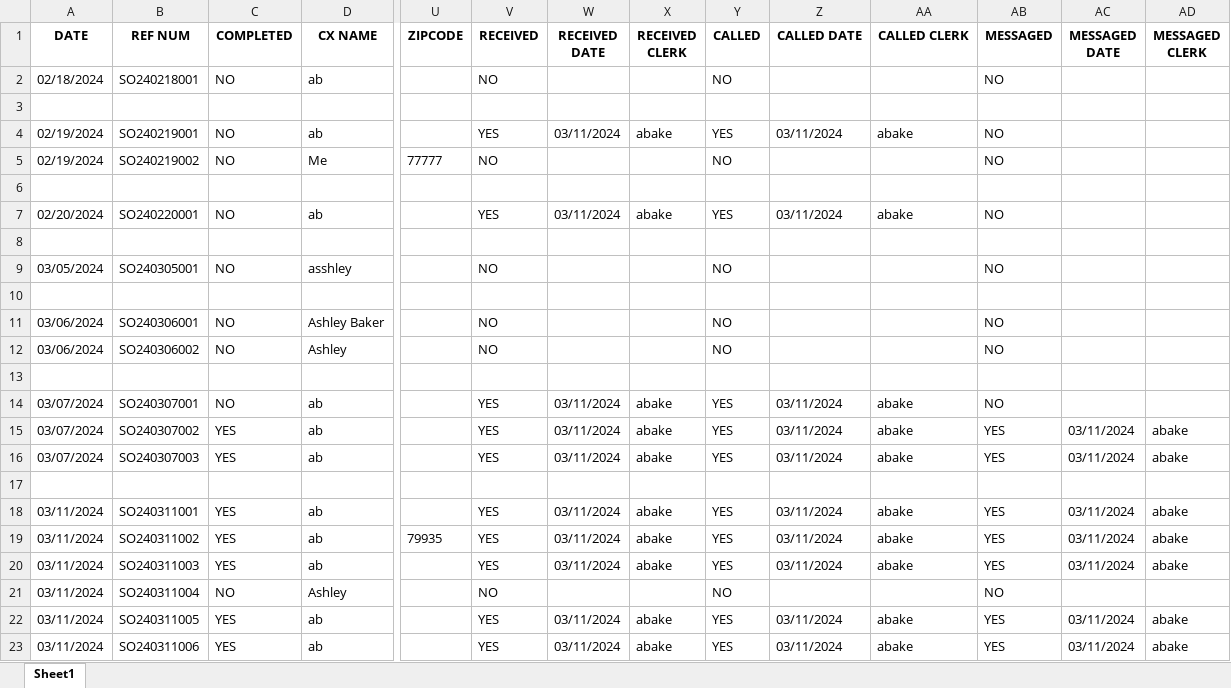
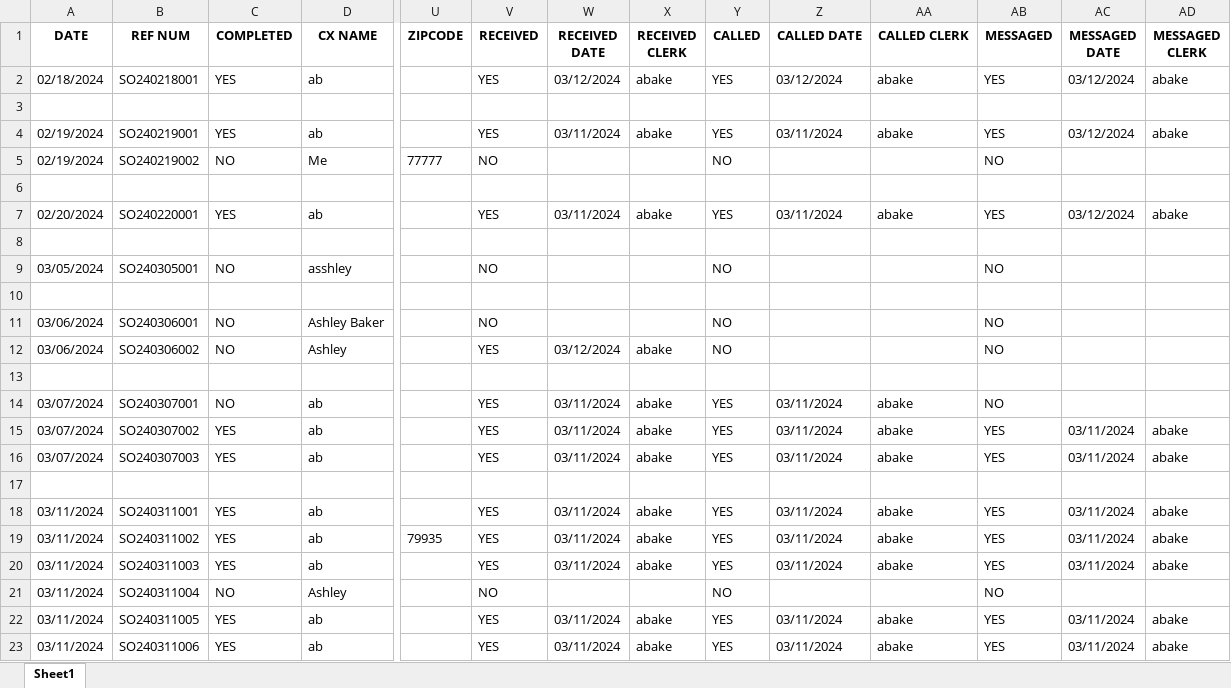
Before and after one commit to abaker3003/AllThatMusic_SpecialOrdersForm, an Excel workbook: SO_Test.xlsx, sheet Sheet1, drawn as a sheet; only a part is shown, gaps mark what is left out; values as stored, in another font and other column widths than the file's, no borders; the diff names each change by its address in the sheet, - before the commit and + after, or states it on an @@ line.

```diff
--- a/SO_Test.xlsx (sheet Sheet1)
+++ b/SO_Test.xlsx (sheet Sheet1)
-C2 (COMPLETED): NO
+C2 (COMPLETED): YES
-V2 (RECEIVED): NO
+V2 (RECEIVED): YES
-W2 (RECEIVED DATE): (empty)
+W2 (RECEIVED DATE): 03/12/2024
-X2 (RECEIVED CLERK): (empty)
+X2 (RECEIVED CLERK): abake
-Y2 (CALLED): NO
+Y2 (CALLED): YES
-Z2 (CALLED DATE): (empty)
+Z2 (CALLED DATE): 03/12/2024
-AA2 (CALLED CLERK): (empty)
+AA2 (CALLED CLERK): abake
-AB2 (MESSAGED): NO
+AB2 (MESSAGED): YES
-AC2 (MESSAGED DATE): (empty)
+AC2 (MESSAGED DATE): 03/12/2024
-AD2 (MESSAGED CLERK): (empty)
+AD2 (MESSAGED CLERK): abake
-C4 (COMPLETED): NO
+C4 (COMPLETED): YES
-AB4 (MESSAGED): NO
+AB4 (MESSAGED): YES
-AC4 (MESSAGED DATE): (empty)
+AC4 (MESSAGED DATE): 03/12/2024
-AD4 (MESSAGED CLERK): (empty)
+AD4 (MESSAGED CLERK): abake
-C7 (COMPLETED): NO
+C7 (COMPLETED): YES
-AB7 (MESSAGED): NO
+AB7 (MESSAGED): YES
-AC7 (MESSAGED DATE): (empty)
+AC7 (MESSAGED DATE): 03/12/2024
-AD7 (MESSAGED CLERK): (empty)
+AD7 (MESSAGED CLERK): abake
-V12 (RECEIVED): NO
+V12 (RECEIVED): YES
-W12 (RECEIVED DATE): (empty)
+W12 (RECEIVED DATE): 03/12/2024
-X12 (RECEIVED CLERK): (empty)
+X12 (RECEIVED CLERK): abake
```
Also changed, not shown: 1 other file.
